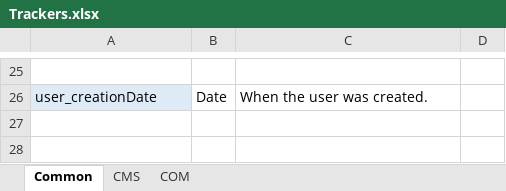
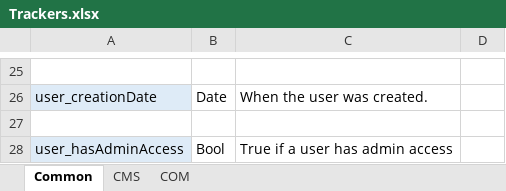
Before and after one commit to episerver/EPiServer.Telemetry.UI, an Excel workbook: Trackers.xlsx, sheet Common, drawn as a sheet; only a part is shown, gaps mark what is left out; values as stored, in another font and other column widths than the file's, no borders; the diff names each change by its address in the sheet, - before the commit and + after, or states it on an @@ line.

Commit message:
Updated trackers with user_hasAdminAccess
CMS-15982

```diff
--- a/Trackers.xlsx (sheet Common)
+++ b/Trackers.xlsx (sheet Common)
+row 27: (empty)
+row 28: user_hasAdminAccess | Bool | True if a user has admin access
```
